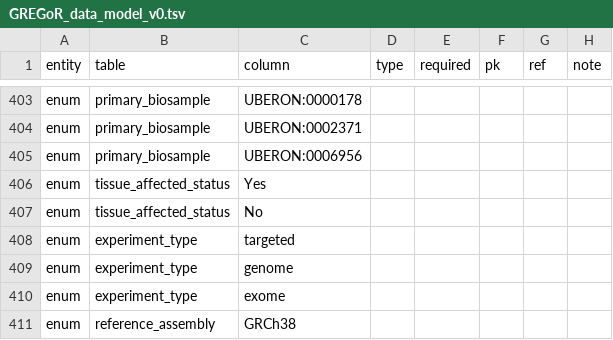
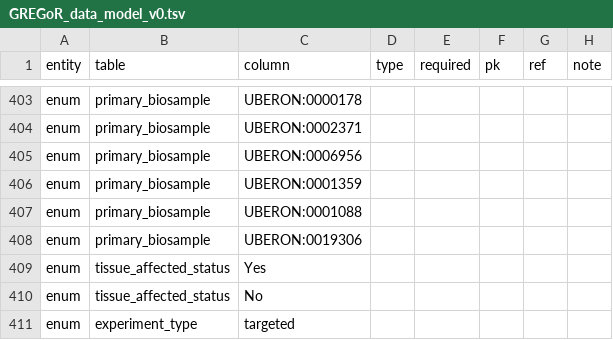
Before and after one commit to UW-GAC/gregor_data_models, a TSV file: GREGoR_data_model_v0.tsv, drawn as a sheet; only a part is shown, gaps mark what is left out; the shorter side is filled out with more unchanged rows; the diff names each change by its address in the sheet, - before the commit and + after, or states it on an @@ line.

Commit message:
add additional UBERON terms

```diff
--- a/GREGoR_data_model_v0.tsv
+++ b/GREGoR_data_model_v0.tsv
+row 406: enum | primary_biosample | UBERON:0001359
+row 407: enum | primary_biosample | UBERON:0001088
+row 408: enum | primary_biosample | UBERON:0019306
```
